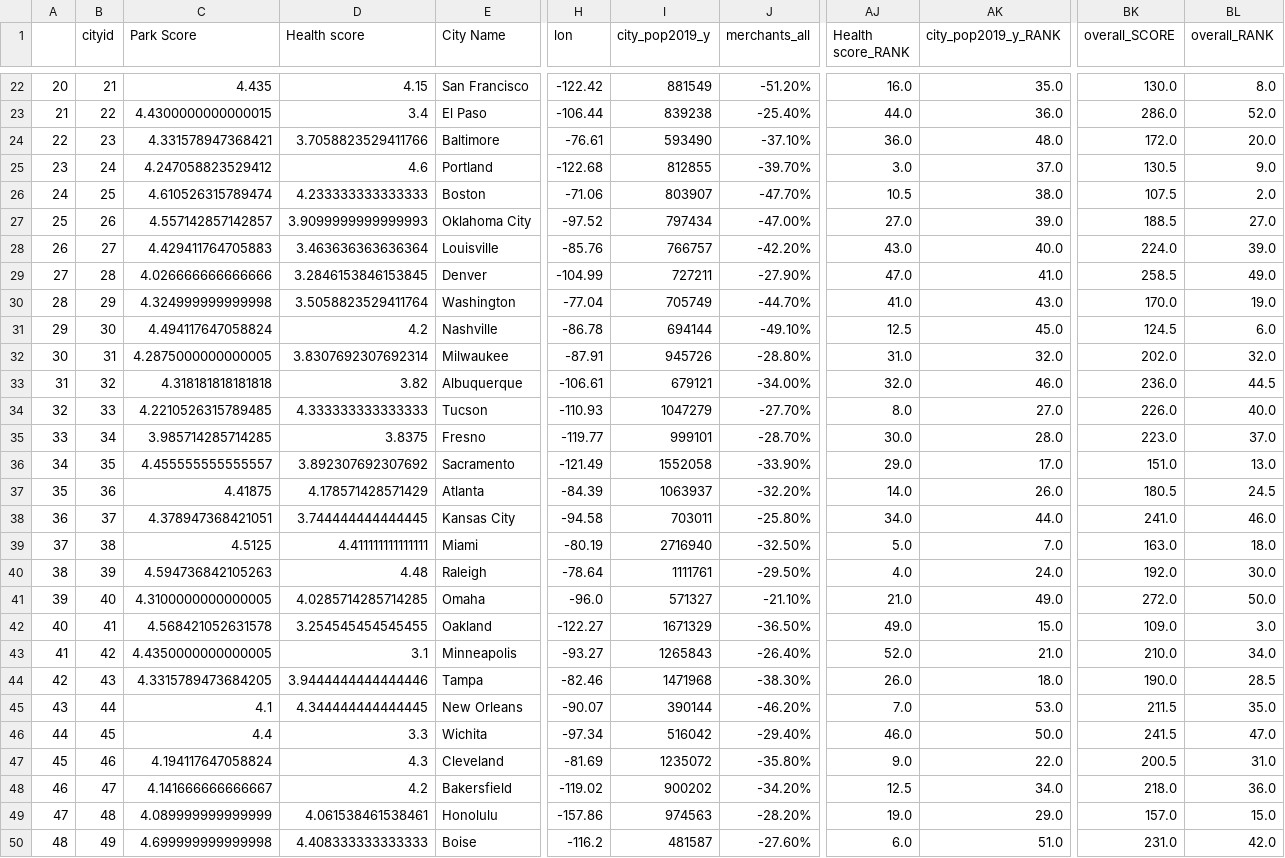
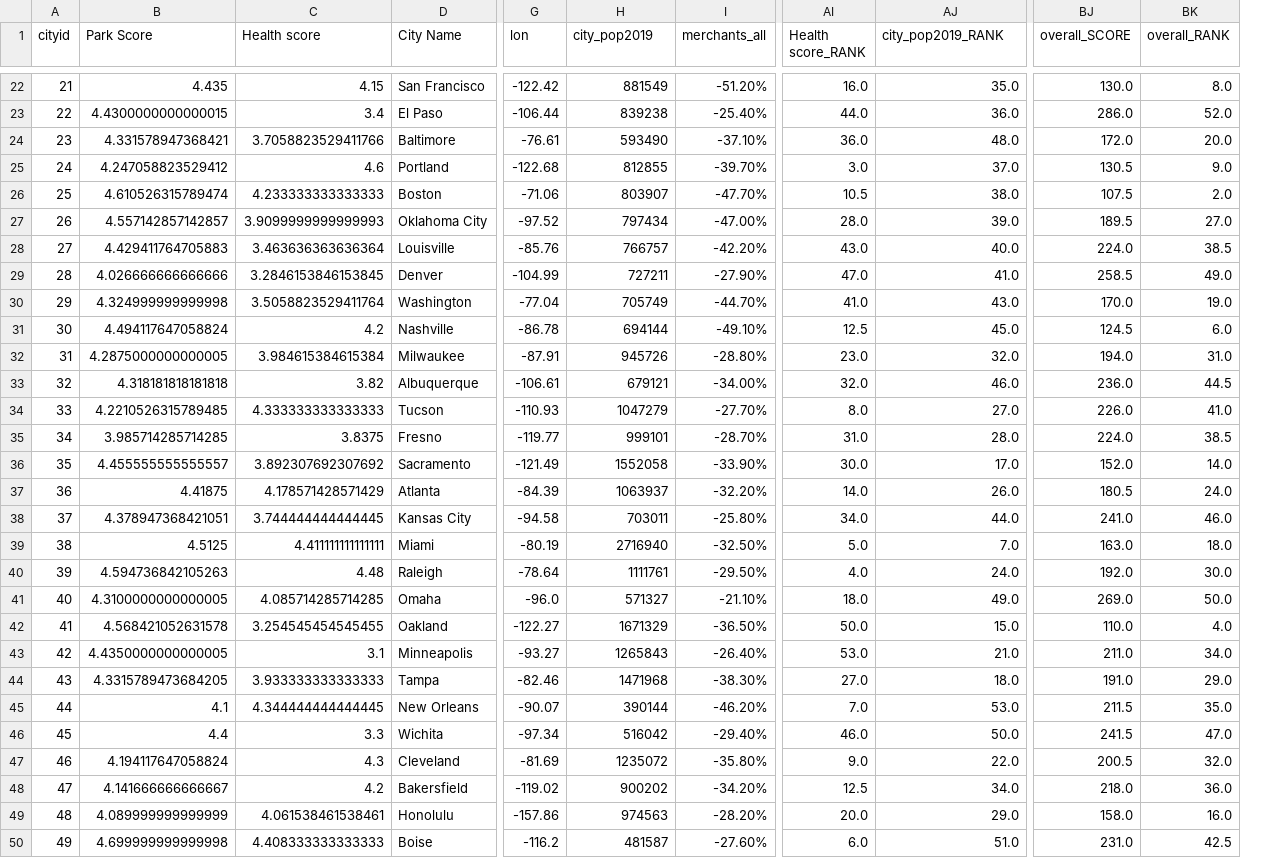
Before and after one commit to Loki-codes/Greener-Pastures, a CSV file: output_files/MegaDf.csv, drawn as a sheet; only a part is shown, gaps mark what is left out; removed rows and columns are numbered as before the commit, all else as after; the diff covers the shown part only; the diff names each change by its address in the sheet, - before the commit and + after, or states it on an @@ line.

```diff
--- a/output_files/MegaDf.csv
+++ b/output_files/MegaDf.csv
-column A, rows 22-50: 20 | 21 | 22 | 23 | 24 | 25 | 26 | 27 | 28 | 29 | 30 | 31 | 32 | 33 | 34 | 35 | 36 | 37 | 38 | 39 | 40 | 41 | 42 | 43 | 44 | 45 | 46 | 47 | 48
-H1: city_pop2019_y
+H1: city_pop2019
-AJ1: city_pop2019_y_RANK
+AJ1: city_pop2019_RANK
-AI27 (Health score_RANK): 27.0
+AI27 (Health score_RANK): 28.0
-BJ27 (overall_SCORE): 188.5
+BJ27 (overall_SCORE): 189.5
-BK28 (overall_RANK): 39.0
+BK28 (overall_RANK): 38.5
-C32 (Health score): 3.8307692307692314
+C32 (Health score): 3.984615384615384
-AI32 (Health score_RANK): 31.0
+AI32 (Health score_RANK): 23.0
-BJ32 (overall_SCORE): 202.0
+BJ32 (overall_SCORE): 194.0
-BK32 (overall_RANK): 32.0
+BK32 (overall_RANK): 31.0
-BK34 (overall_RANK): 40.0
+BK34 (overall_RANK): 41.0
-AI35 (Health score_RANK): 30.0
+AI35 (Health score_RANK): 31.0
-BJ35 (overall_SCORE): 223.0
+BJ35 (overall_SCORE): 224.0
-BK35 (overall_RANK): 37.0
+BK35 (overall_RANK): 38.5
-AI36 (Health score_RANK): 29.0
+AI36 (Health score_RANK): 30.0
-BJ36 (overall_SCORE): 151.0
+BJ36 (overall_SCORE): 152.0
-BK36 (overall_RANK): 13.0
+BK36 (overall_RANK): 14.0
-BK37 (overall_RANK): 24.5
+BK37 (overall_RANK): 24.0
-C41 (Health score): 4.0285714285714285
+C41 (Health score): 4.085714285714285
-AI41 (Health score_RANK): 21.0
+AI41 (Health score_RANK): 18.0
-BJ41 (overall_SCORE): 272.0
+BJ41 (overall_SCORE): 269.0
-AI42 (Health score_RANK): 49.0
+AI42 (Health score_RANK): 50.0
-BJ42 (overall_SCORE): 109.0
+BJ42 (overall_SCORE): 110.0
-BK42 (overall_RANK): 3.0
+BK42 (overall_RANK): 4.0
-AI43 (Health score_RANK): 52.0
+AI43 (Health score_RANK): 53.0
-BJ43 (overall_SCORE): 210.0
+BJ43 (overall_SCORE): 211.0
-C44 (Health score): 3.9444444444444446
+C44 (Health score): 3.933333333333333
-AI44 (Health score_RANK): 26.0
+AI44 (Health score_RANK): 27.0
-BJ44 (overall_SCORE): 190.0
+BJ44 (overall_SCORE): 191.0
-BK44 (overall_RANK): 28.5
+BK44 (overall_RANK): 29.0
-BK47 (overall_RANK): 31.0
+BK47 (overall_RANK): 32.0
-AI49 (Health score_RANK): 19.0
+AI49 (Health score_RANK): 20.0
-BJ49 (overall_SCORE): 157.0
+BJ49 (overall_SCORE): 158.0
-BK49 (overall_RANK): 15.0
+BK49 (overall_RANK): 16.0
-BK50 (overall_RANK): 42.0
+BK50 (overall_RANK): 42.5
```
Also changed, not shown: 36 edited cells elsewhere in this file, output_files/HealthData.csv, output_files/parks_score.csv, 35 other files.
